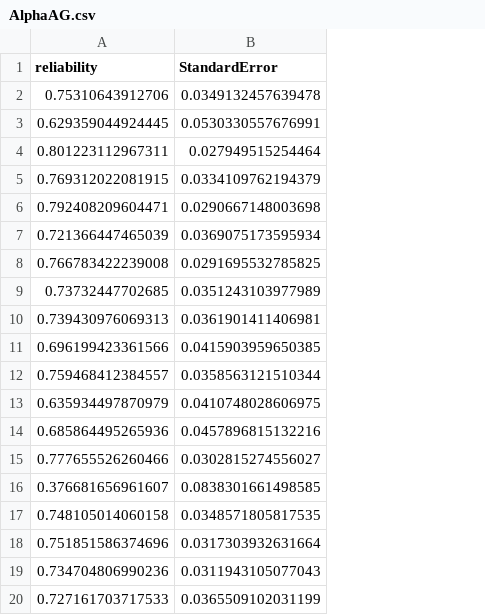
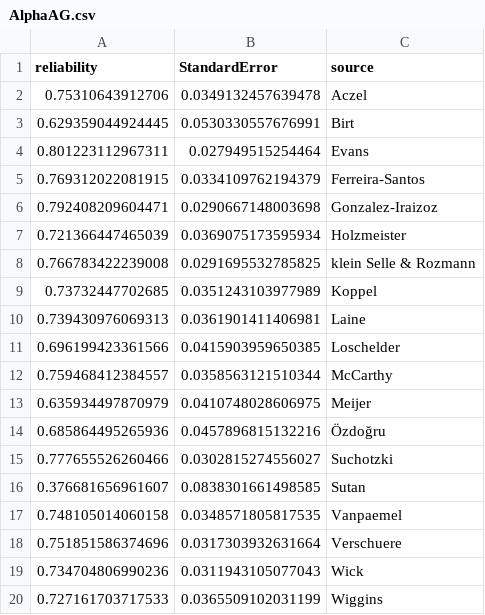
Before and after one commit to LBeinhauer/rxx-generalization, a CSV file: Reliability Estimates/AlphaAG.csv, drawn as a sheet; the diff names each change by its address in the sheet, - before the commit and + after, or states it on an @@ line.

Commit message:
Initiate meta-regression
Initiate meta-regression
Update functions to include source-names (needs fixing!)

```diff
--- a/Reliability Estimates/AlphaAG.csv
+++ b/Reliability Estimates/AlphaAG.csv
+column C (source), rows 2-20: Aczel | Birt | Evans | Ferreira-Santos | Gonzalez-Iraizoz | Holzmeister | klein Selle & Rozmann | Koppel | Laine | Loschelder | McCarthy | Meijer | Özdoğru | Suchotzki | Sutan | Vanpaemel | Verschuere | Wick | Wiggins
```
Also changed, not shown: Reliability Estimates/AlphaCO.csv, Reliability Estimates/AlphaEM.csv, 19 other files.
